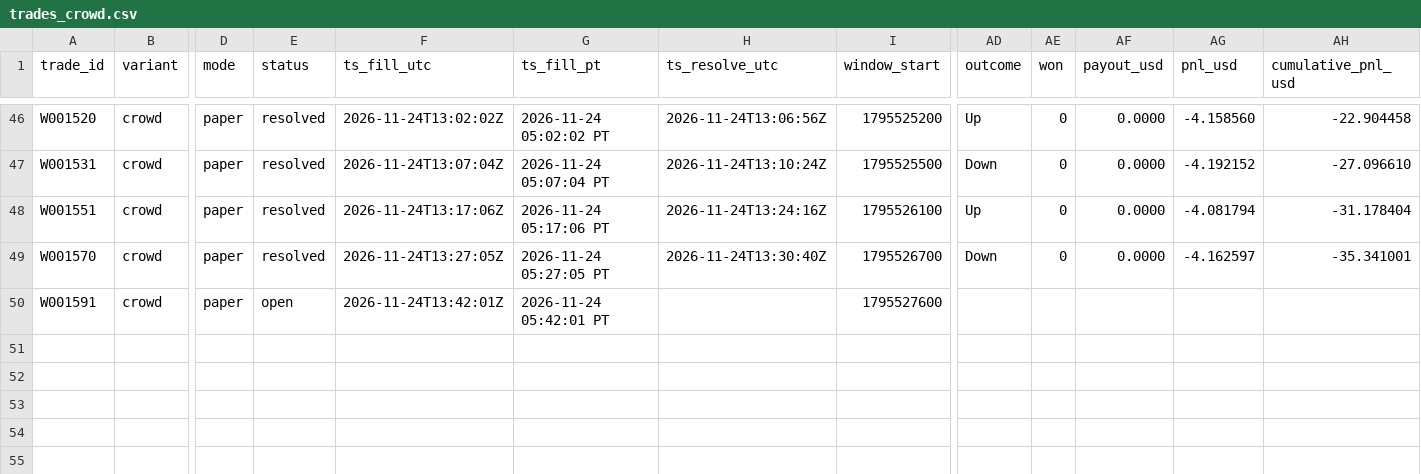
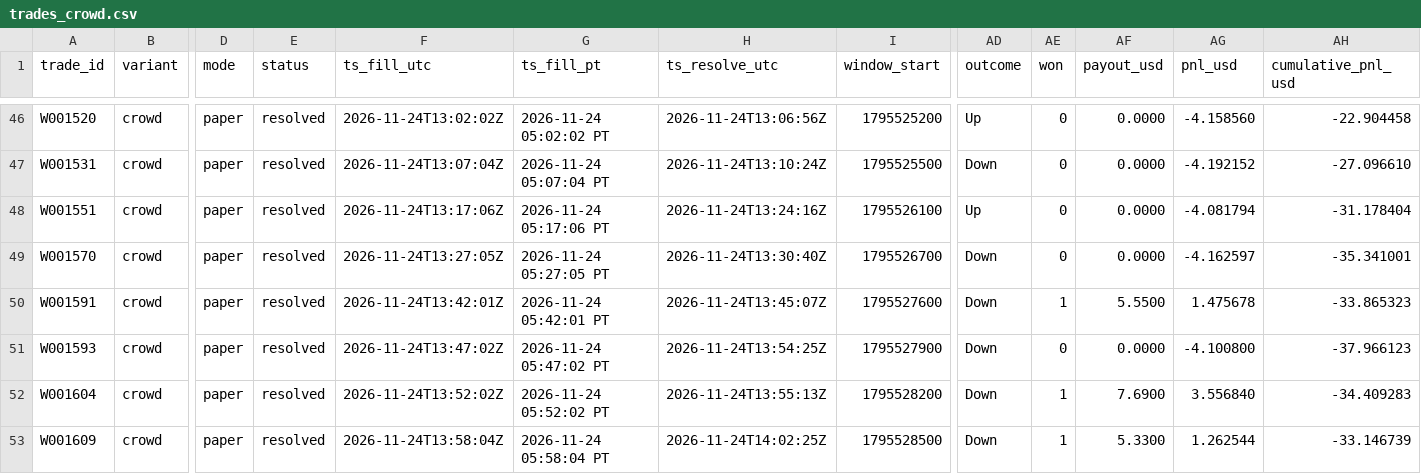
Before and after one commit to michaeldeuchar-dotcom/sol-paper-bot, a CSV file: data/week2/trades_crowd.csv, drawn as a sheet; only a part is shown, gaps mark what is left out; rows hold the shown columns only; the diff names each change by its address in the sheet, - before the commit and + after, or states it on an @@ line.

```diff
--- a/data/week2/trades_crowd.csv
+++ b/data/week2/trades_crowd.csv
-E50 (status): open
+E50 (status): resolved
-H50 (ts_resolve_utc): (empty)
+H50 (ts_resolve_utc): 2026-11-24T13:45:07Z
-AD50 (outcome): (empty)
+AD50 (outcome): Down
-AE50 (won): (empty)
+AE50 (won): 1
-AF50 (payout_usd): (empty)
+AF50 (payout_usd): 5.5500
-AG50 (pnl_usd): (empty)
+AG50 (pnl_usd): 1.475678
-AH50 (cumulative_pnl_usd): (empty)
+AH50 (cumulative_pnl_usd): -33.865323
+row 51: W001593 | crowd | paper | resolved | 2026-11-24T13:47:02Z | 2026-11-24 05:47:02 PT | 2026-11-24T13:54:25Z | 1795527900 | Down | 0 | 0.0000 | -4.100800 | -37.966123
+row 52: W001604 | crowd | paper | resolved | 2026-11-24T13:52:02Z | 2026-11-24 05:52:02 PT | 2026-11-24T13:55:13Z | 1795528200 | Down | 1 | 7.6900 | 3.556840 | -34.409283
+row 53: W001609 | crowd | paper | resolved | 2026-11-24T13:58:04Z | 2026-11-24 05:58:04 PT | 2026-11-24T14:02:25Z | 1795528500 | Down | 1 | 5.3300 | 1.262544 | -33.146739
```
Also changed, not shown: data/week2/cash_out_exits.csv, data/week2/trades_auto_pick.csv, 18 other files.
